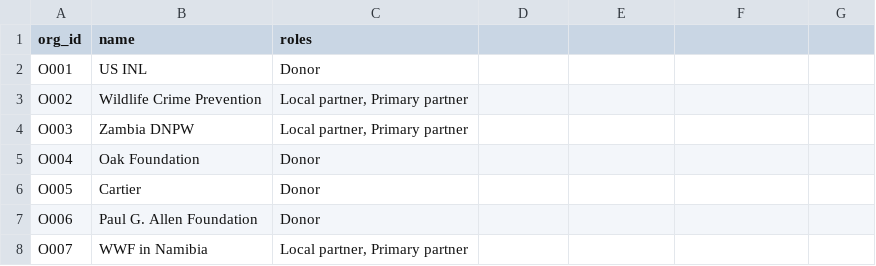
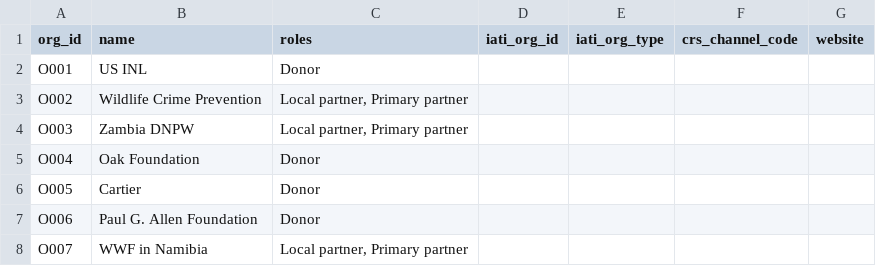
Before and after one commit to espinbowder/kaza-projects, a CSV file: data/reference/organisations.csv, drawn as a sheet; only a part is shown; the diff names each change by its address in the sheet, - before the commit and + after, or states it on an @@ line.

```diff
--- a/data/reference/organisations.csv
+++ b/data/reference/organisations.csv
-D1: (empty)
+D1: iati_org_id
-E1: (empty)
+E1: iati_org_type
-F1: (empty)
+F1: crs_channel_code
-G1: (empty)
+G1: website
```
Also changed, not shown: data/reference/themes.csv, 2 other files.
